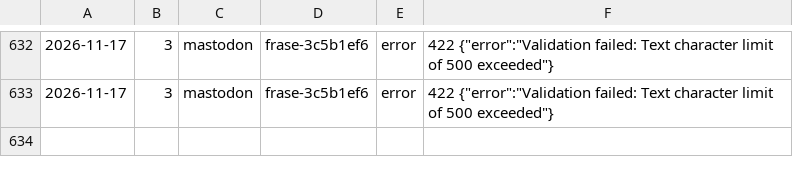
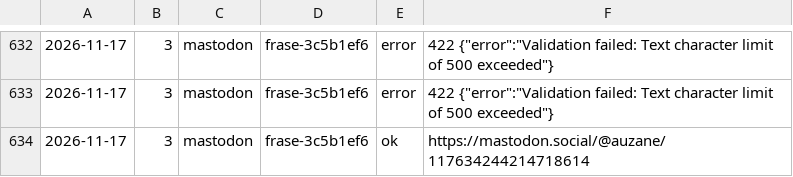
Before and after one commit to aurzane08-coder/aurzane-biblioteca-tareas, a CSV file: marketing/registro.csv, drawn as a sheet; only a part is shown, gaps mark what is left out; the diff names each change by its address in the sheet, - before the commit and + after, or states it on an @@ line.

Commit message:
marketing: planificar 2026-11-17

```diff
--- a/marketing/registro.csv
+++ b/marketing/registro.csv
+row 634: 2026-11-17 | 3 | mastodon | frase-3c5b1ef6 | ok | https://mastodon.social/@auzane/117634244214718614
```
Also changed, not shown: 3 other files.
